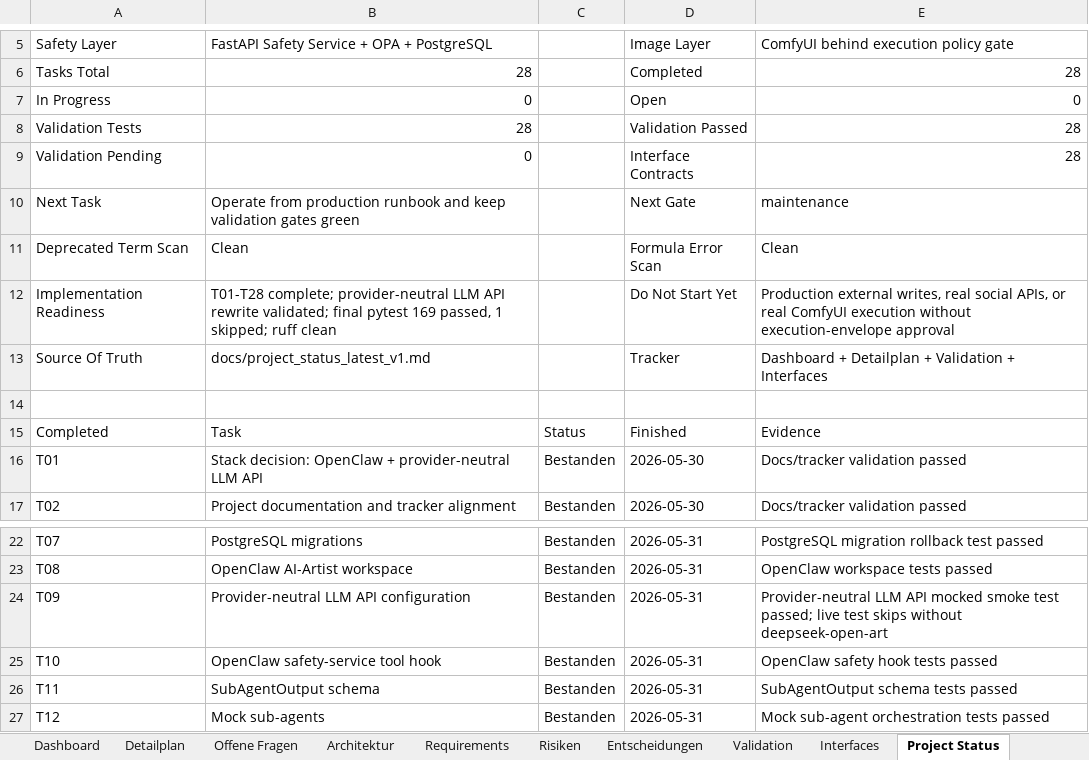
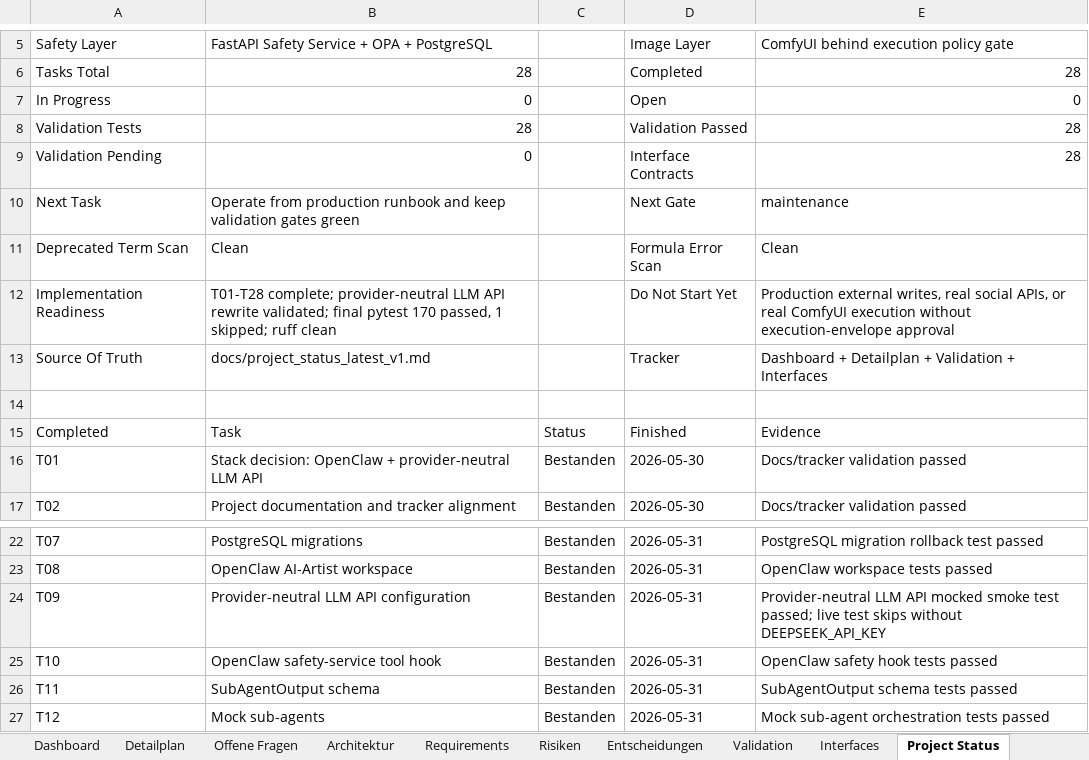
Before and after one commit to artprof964/AI-Artist, an Excel workbook: AI_Artist_Agent_Projekttracker.xlsx, sheet Project Status, drawn as a sheet; only a part is shown, gaps mark what is left out; values as stored, in another font and other column widths than the file's, no borders; the diff names each change by its address in the sheet, - before the commit and + after, or states it on an @@ line.

```diff
--- a/AI_Artist_Agent_Projekttracker.xlsx (sheet Project Status)
+++ b/AI_Artist_Agent_Projekttracker.xlsx (sheet Project Status)
-B12: …final pytest 169 passed, 1…
+B12: …final pytest 170 passed, 1…
-E24: …skips without deepseek-open-art
+E24: …skips without DEEPSEEK_API_KEY
```
Also changed, not shown: sheet Entscheidungen, sheet Architektur, sheet Requirements, sheet Validation, sheet Detailplan, 18 other files.
